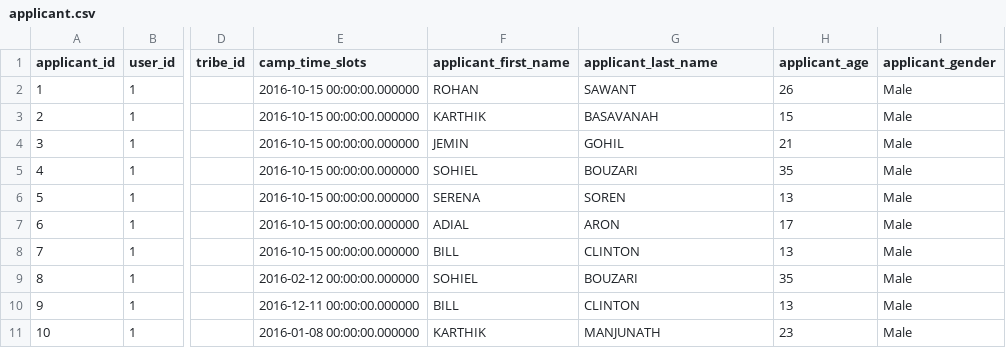
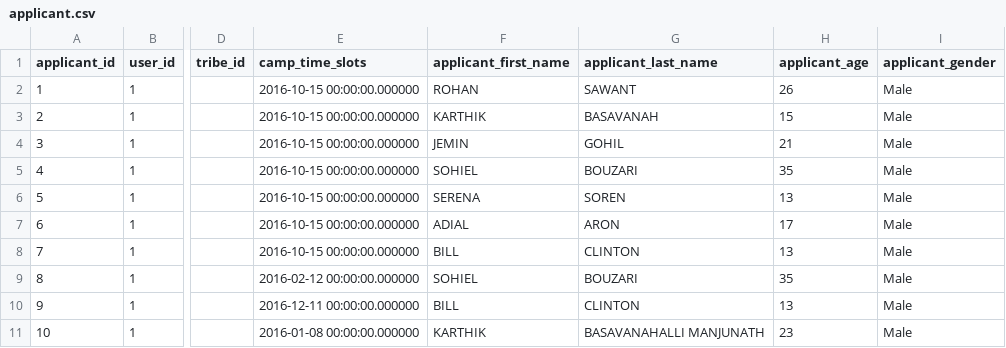
Before and after one commit to karbmk/CGU_software_development, a CSV file: Gila_Breath_Camp/Code/Csv/applicant.csv, drawn as a sheet; only a part is shown, gaps mark what is left out; the diff names each change by its address in the sheet, - before the commit and + after, or states it on an @@ line.

```diff
--- a/Gila_Breath_Camp/Code/Csv/applicant.csv
+++ b/Gila_Breath_Camp/Code/Csv/applicant.csv
-G11 (applicant_last_name): MANJUNATH
+G11 (applicant_last_name): BASAVANAHALLI MANJUNATH
```
Also changed, not shown: 3 other files.
